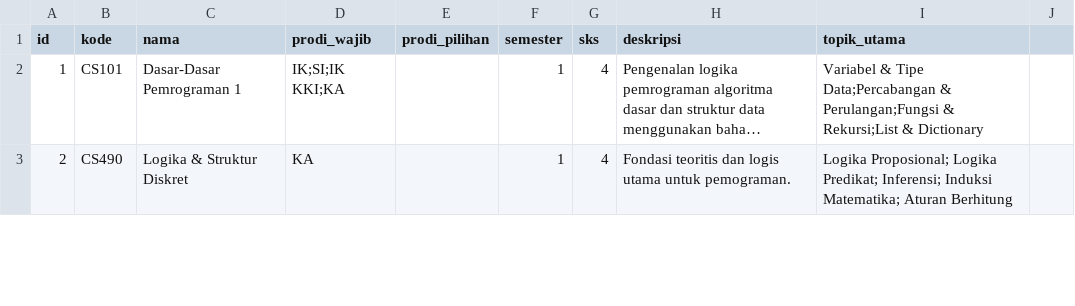
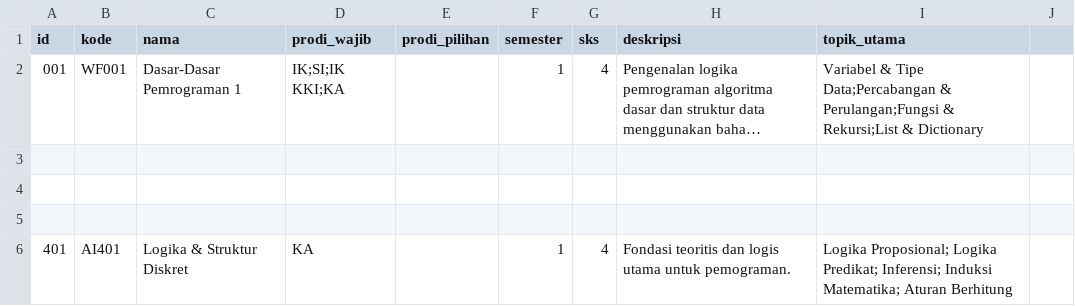
Before and after one commit to MuhammadAttaqi/ddp1-lab-git, a CSV file: review-matkul/matkul.csv, drawn as a sheet; only a part is shown; long unchanged cells end in …; addresses are those after the commit; the diff covers the shown part only; the diff names each change by its address in the sheet, - before the commit and + after, or states it on an @@ line.

```diff
--- a/review-matkul/matkul.csv
+++ b/review-matkul/matkul.csv
-A2 (id): 1
+A2 (id): 001
-B2 (kode): CS101
+B2 (kode): WF001
+row 3: (empty)
+row 4: (empty)
+row 5: (empty)
-A6 (id): 2
+A6 (id): 401
-B6 (kode): CS490
+B6 (kode): AI401
```
Also changed, not shown: 4 added rows and 9 edited cells elsewhere in this file.
